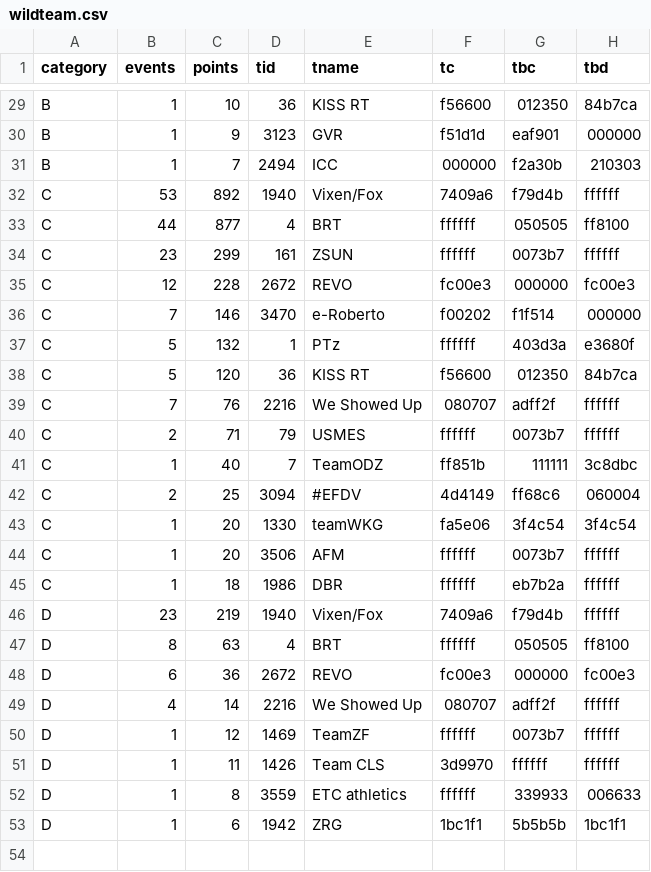
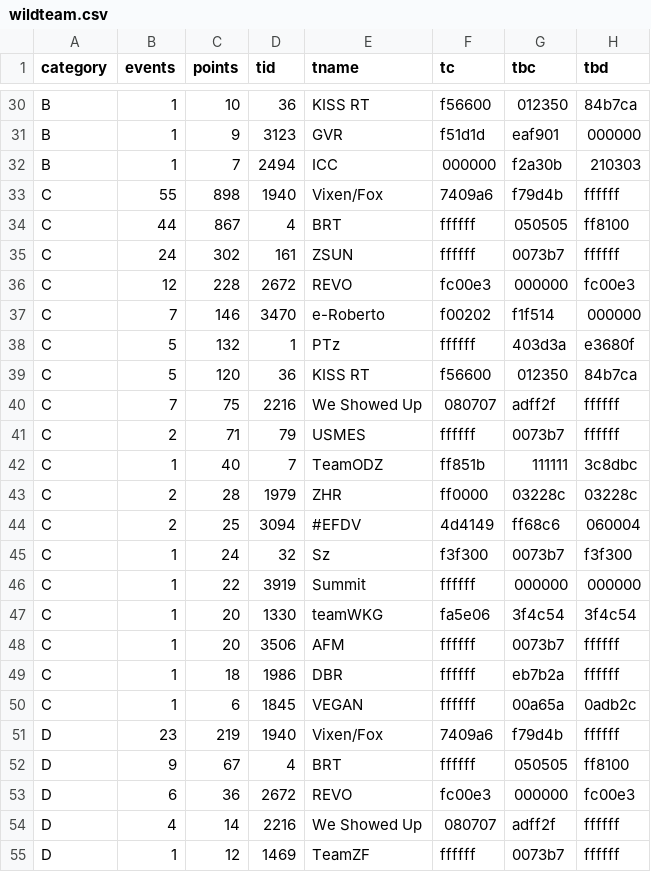
Before and after one commit to jessicah/boltrace.team, a CSV file: _data/wildteam.csv, drawn as a sheet; only a part is shown, gaps mark what is left out; the shorter side is filled out with more unchanged rows; the diff covers the shown part only.

```diff
--- a/_data/wildteam.csv
+++ b/_data/wildteam.csv
@@ -31,5 +32,5 @@ B,1,9,3123,GVR,f51d1d,eaf901,000000
 B,1,7,2494,ICC,000000,f2a30b,210303
-C,53,892,1940,Vixen/Fox,7409a6,f79d4b,ffffff
-C,44,877,4,BRT,ffffff,050505,ff8100
-C,23,299,161,ZSUN,ffffff,0073b7,ffffff
+C,55,898,1940,Vixen/Fox,7409a6,f79d4b,ffffff
+C,44,867,4,BRT,ffffff,050505,ff8100
+C,24,302,161,ZSUN,ffffff,0073b7,ffffff
 C,12,228,2672,REVO,fc00e3,000000,fc00e3
@@ -38,6 +39,9 @@ C,5,132,1,PTz,ffffff,403d3a,e3680f
 C,5,120,36,KISS RT,f56600,012350,84b7ca
-C,7,76,2216,We Showed Up ,080707,adff2f,ffffff
+C,7,75,2216,We Showed Up ,080707,adff2f,ffffff
 C,2,71,79,USMES,ffffff,0073b7,ffffff
 C,1,40,7,TeamODZ,ff851b,111111,3c8dbc
+C,2,28,1979,ZHR,ff0000,03228c,03228c
 C,2,25,3094,#EFDV,4d4149,ff68c6,060004
+C,1,24,32,Sz,f3f300,0073b7,f3f300
+C,1,22,3919,Summit,ffffff,000000,000000
 C,1,20,1330,teamWKG,fa5e06,3f4c54,3f4c54
@@ -45,4 +49,5 @@ C,1,20,3506,AFM,ffffff,0073b7,ffffff
 C,1,18,1986,DBR,ffffff,eb7b2a,ffffff
+C,1,6,1845, VEGAN ,ffffff,00a65a,0adb2c
 D,23,219,1940,Vixen/Fox,7409a6,f79d4b,ffffff
-D,8,63,4,BRT,ffffff,050505,ff8100
+D,9,67,4,BRT,ffffff,050505,ff8100
 D,6,36,2672,REVO,fc00e3,000000,fc00e3
```
Also changed, not shown: 3 added rows, 2 removed rows and 4 edited cells elsewhere in this file.
